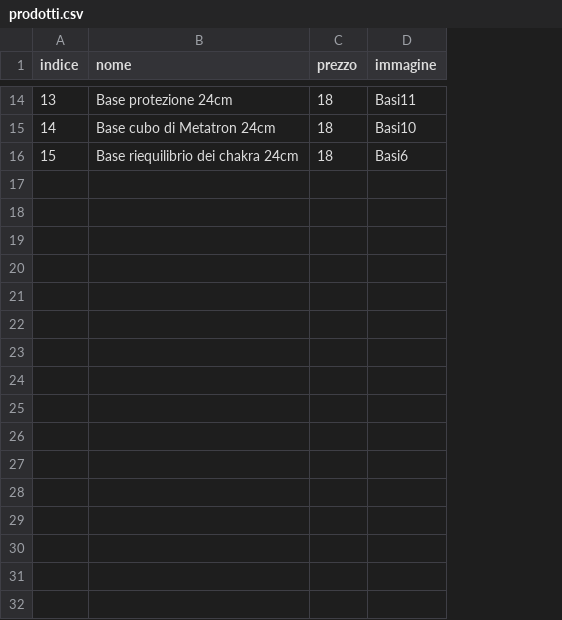
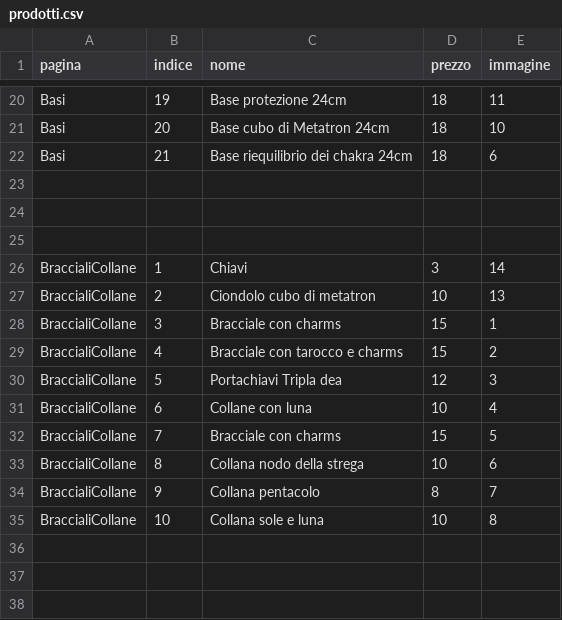
Before and after one commit to Alhenagenesa/alhenagenesa, a CSV file: prodotti.csv, drawn as a sheet; only a part is shown, gaps mark what is left out; addresses are those after the commit; the diff covers the shown part only; the diff names each change by its address in the sheet, - before the commit and + after, or states it on an @@ line.

```diff
--- a/prodotti.csv
+++ b/prodotti.csv
+column A (pagina), rows 20-22: all Basi
-B20 (indice): 13
+B20 (indice): 19
-E20 (immagine): Basi11
+E20 (immagine): 11
-B21 (indice): 14
+B21 (indice): 20
-E21 (immagine): Basi10
+E21 (immagine): 10
-B22 (indice): 15
+B22 (indice): 21
-E22 (immagine): Basi6
+E22 (immagine): 6
+row 23: (empty)
+row 24: (empty)
+row 25: (empty)
+row 26: BraccialiCollane | 1 | Chiavi | 3 | 14
+row 27: BraccialiCollane | 2 | Ciondolo cubo di metatron | 10 | 13
+row 28: BraccialiCollane | 3 | Bracciale con charms | 15 | 1
+row 29: BraccialiCollane | 4 | Bracciale con tarocco e charms | 15 | 2
+row 30: BraccialiCollane | 5 | Portachiavi Tripla dea | 12 | 3
+row 31: BraccialiCollane | 6 | Collane con luna | 10 | 4
+row 32: BraccialiCollane | 7 | Bracciale con charms | 15 | 5
+row 33: BraccialiCollane | 8 | Collana nodo della strega | 10 | 6
+row 34: BraccialiCollane | 9 | Collana pentacolo | 8 | 7
+row 35: BraccialiCollane | 10 | Collana sole e luna | 10 | 8
+row 36: (empty)
+row 37: (empty)
+row 38: (empty)
```
Also changed, not shown: 20 added rows and 24 edited cells elsewhere in this file, 6 other files.
